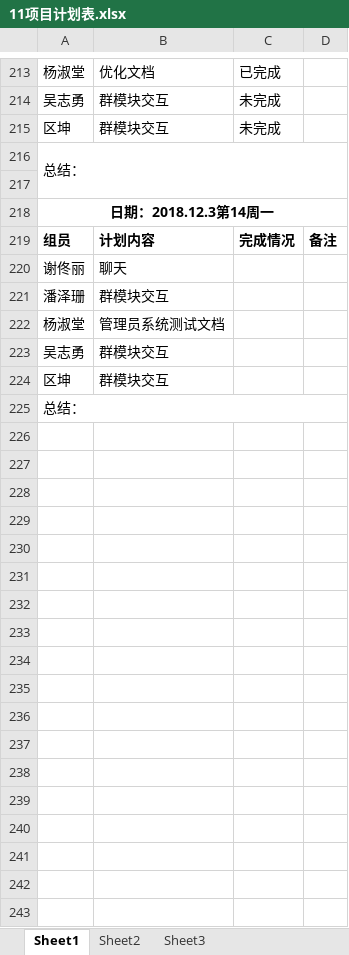
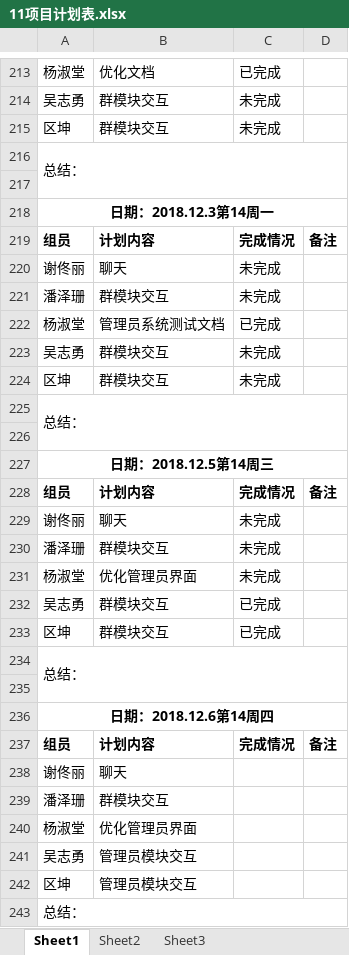
Before and after one commit to gdqy-it/soft162-163, an Excel workbook: 第11组/11项目计划表.xlsx, sheet Sheet1, drawn as a sheet; only a part is shown, gaps mark what is left out; values as stored, in another font and other column widths than the file's, no borders; addresses are those after the commit; the diff names each change by its address in the sheet, - before the commit and + after, or states it on an @@ line.

Commit message:
update
update

```diff
--- a/第11组/11项目计划表.xlsx (sheet Sheet1)
+++ b/第11组/11项目计划表.xlsx (sheet Sheet1)
+row 220: 谢佟丽 | 聊天 | 未完成
+row 221: 潘泽珊 | 群模块交互 | 未完成
+row 222: 杨淑堂 | 管理员系统测试文档 | 已完成
+row 223: 吴志勇 | 群模块交互 | 未完成
+row 224: 区坤 | 群模块交互 | 未完成
+row 225: 总结：
+row 226: (empty)
+row 227: 日期：2018.12.5第14周三
+row 228: 组员 | 计划内容 | 完成情况 | 备注
+row 229: 谢佟丽 | 聊天 | 未完成
+row 230: 潘泽珊 | 群模块交互 | 未完成
+row 231: 杨淑堂 | 优化管理员界面 | 未完成
+row 232: 吴志勇 | 群模块交互 | 已完成
+row 233: 区坤 | 群模块交互 | 已完成
+row 234: 总结：
+row 235: (empty)
+row 236: 日期：2018.12.6第14周四
+row 237: 组员 | 计划内容 | 完成情况 | 备注
-B240: 管理员系统测试文档
+B240: 优化管理员界面
-B241:B242: 群模块交互
+B241:B242: 管理员模块交互
```
